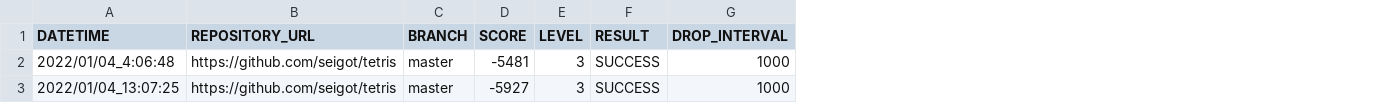
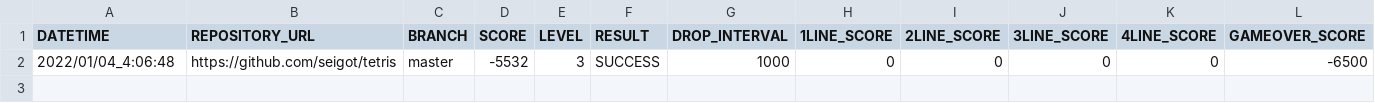
Before and after one commit to ChallengeClub/tetris_score_server, a CSV file: log/result_level_3.csv, drawn as a sheet; removed rows and columns are numbered as before the commit, all else as after; the diff names each change by its address in the sheet, - before the commit and + after, or states it on an @@ line.

```diff
--- a/log/result_level_3.csv
+++ b/log/result_level_3.csv
+column H (1LINE_SCORE), row 2: 0
+column I (2LINE_SCORE), row 2: 0
+column J (3LINE_SCORE), row 2: 0
+column K (4LINE_SCORE), row 2: 0
+column L (GAMEOVER_SCORE), row 2: -6500
-D2 (SCORE): -5481
+D2 (SCORE): -5532
-row 3: 2022/01/04_13:07:25 | https://github.com/seigot/tetris | master | -5927 | 3 | SUCCESS | 1000
```
Also changed, not shown: log/result.csv, log/result_ranking_level_3.csv.
